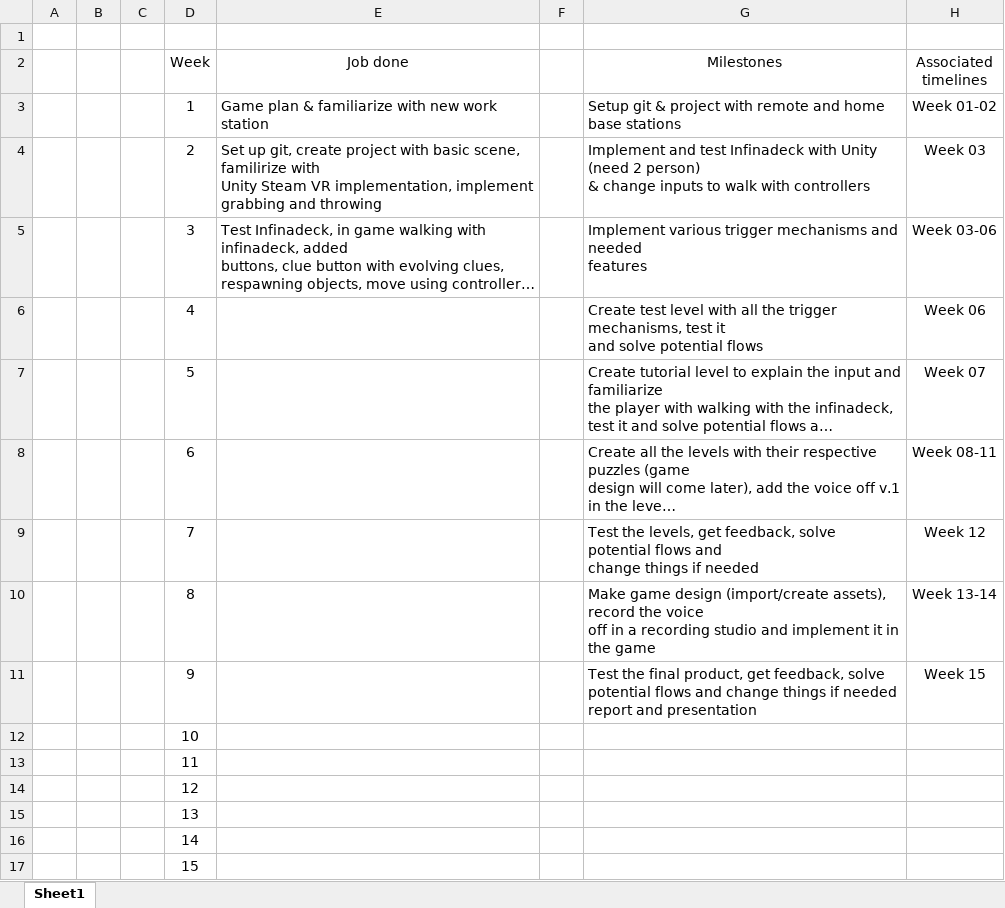
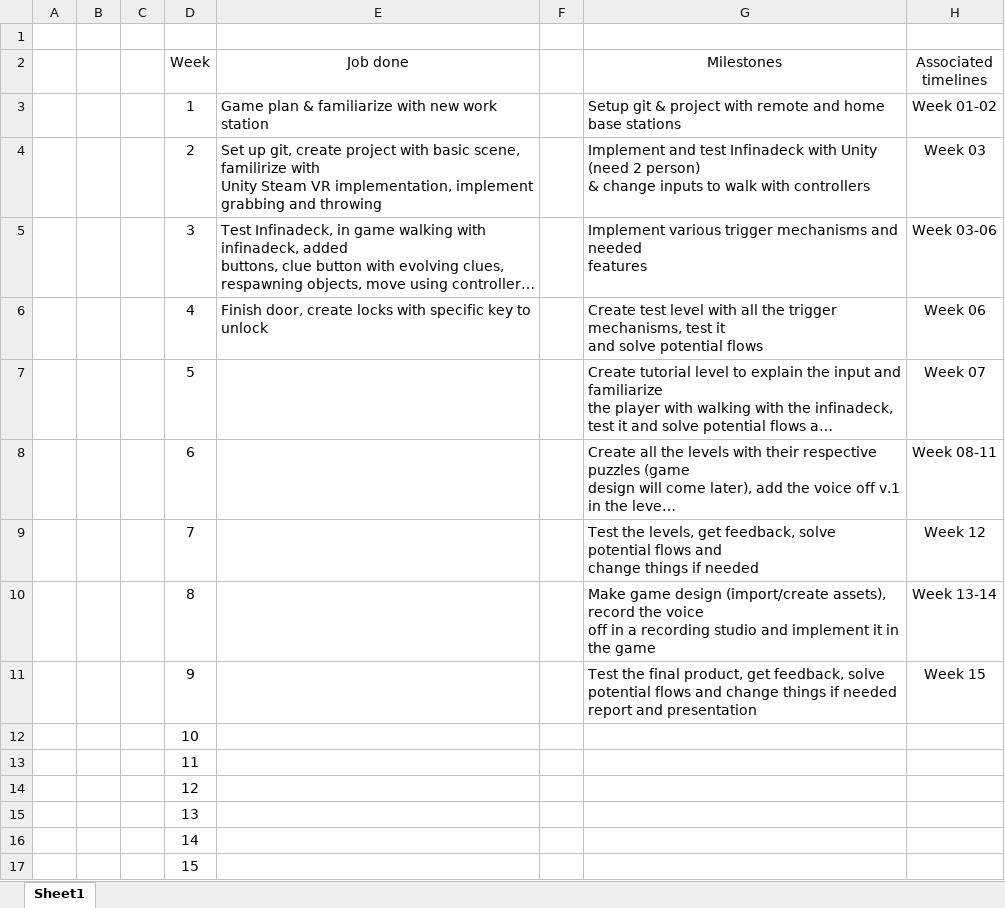
Before and after one commit to Nchappui/VR_GAME, an Excel workbook: Milestones and work done.xlsx, sheet Sheet1, drawn as a sheet; long unchanged cells end in …; values as stored, in another font and other column widths than the file's, no borders; the diff names each change by its address in the sheet, - before the commit and + after, or states it on an @@ line.

Commit message:
Update milestones

```diff
--- a/Milestones and work done.xlsx (sheet Sheet1)
+++ b/Milestones and work done.xlsx (sheet Sheet1)
-E6 (Job done): (empty)
+E6 (Job done): Finish door, create locks with specific key to unlock
```
